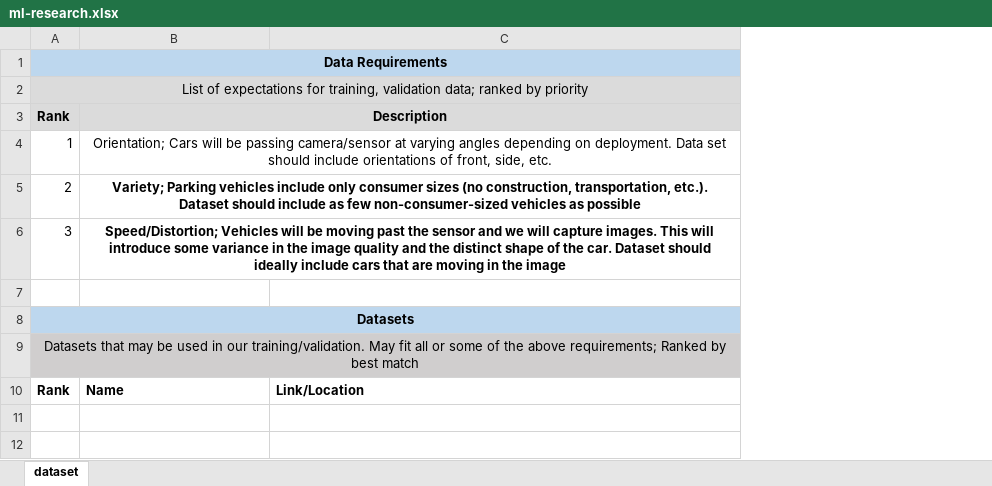
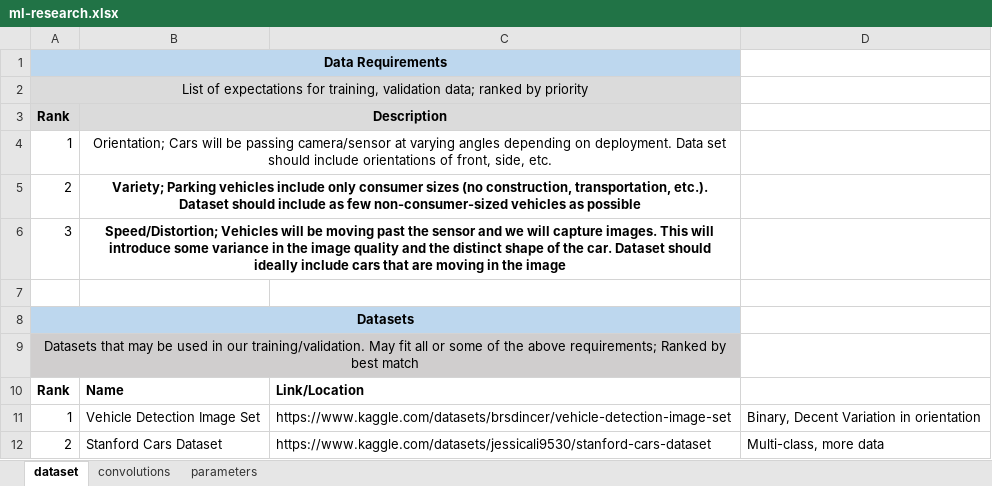
Before and after one commit to landoty/ParkSense, an Excel workbook: docs/ml-research/ml-research.xlsx, sheet dataset, drawn as a sheet; values as stored, in another font and other column widths than the file's, no borders; the diff names each change by its address in the sheet, - before the commit and + after, or states it on an @@ line.

Commit message:
added good datasets; updated spreadsheet

```diff
--- a/docs/ml-research/ml-research.xlsx (sheet dataset)
+++ b/docs/ml-research/ml-research.xlsx (sheet dataset)
+sheet tab: convolutions
+sheet tab: parameters
+column D, empty
+row 11: 1 | Vehicle Detection Image Set | https://www.kaggle.com/datasets/brsdincer/vehicle-detection-image-set | Binary, Decent Variation in orientation
+row 12: 2 | Stanford Cars Dataset | https://www.kaggle.com/datasets/jessicali9530/stanford-cars-dataset | Multi-class, more data
```
